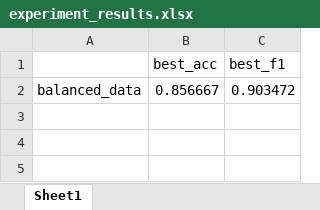
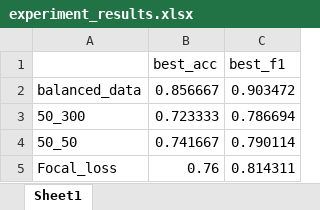
Before and after one commit to ZhangYuS/advancedAI, an Excel workbook: experiment_results.xlsx, sheet Sheet1, drawn as a sheet; values as stored, in another font and other column widths than the file's, no borders; the diff names each change by its address in the sheet, - before the commit and + after, or states it on an @@ line.

```diff
--- a/experiment_results.xlsx (sheet Sheet1)
+++ b/experiment_results.xlsx (sheet Sheet1)
+row 3: 50_300 | 0.723333 | 0.786694
+row 4: 50_50 | 0.741667 | 0.790114
+row 5: Focal_loss | 0.76 | 0.814311
```
Also changed, not shown: 3 other files.
